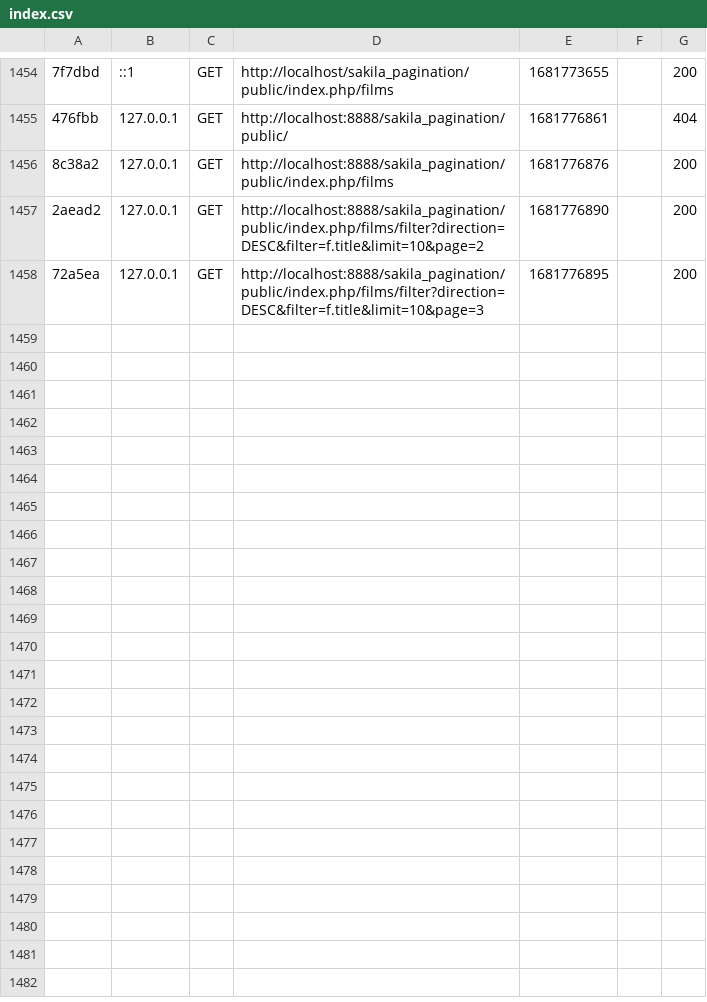
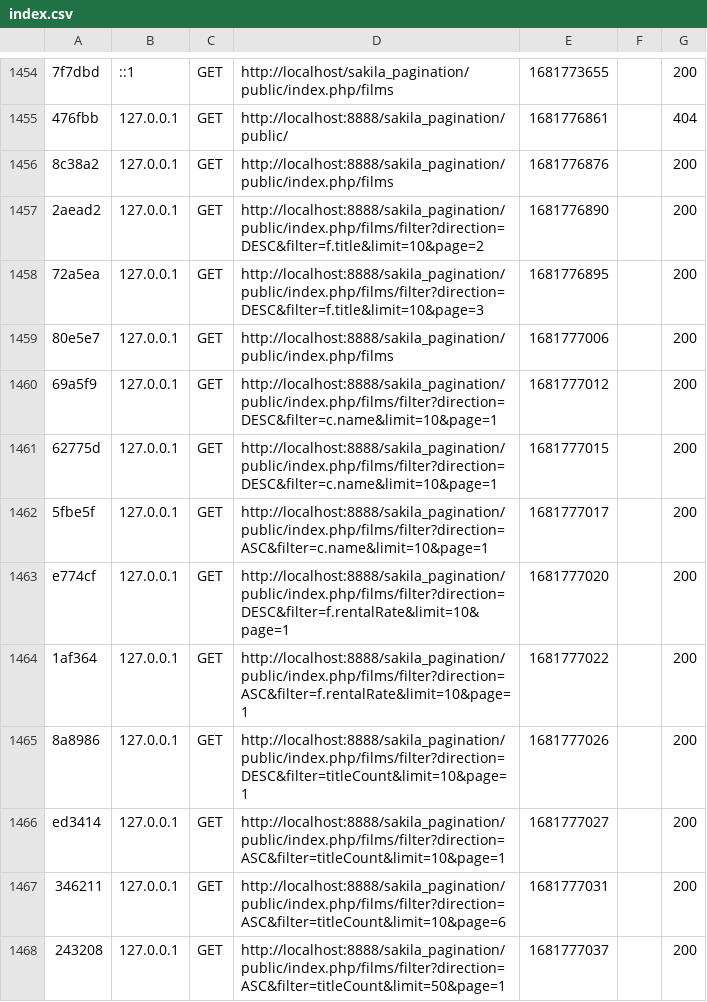
Before and after one commit to chickylaguindaille/sakila_pagination, a CSV file: var/cache/dev/profiler/index.csv, drawn as a sheet; only a part is shown, gaps mark what is left out; the diff names each change by its address in the sheet, - before the commit and + after, or states it on an @@ line.

```diff
--- a/var/cache/dev/profiler/index.csv
+++ b/var/cache/dev/profiler/index.csv
+row 1459: 80e5e7 | 127.0.0.1 | GET | http://localhost:8888/sakila_pagination/public/index.php/films | 1681777006 |  | 200
+row 1460: 69a5f9 | 127.0.0.1 | GET | http://localhost:8888/sakila_pagination/public/index.php/films/filter?direction=DESC&filter=c.name&limit=10&page=1 | 1681777012 |  | 200
+row 1461: 62775d | 127.0.0.1 | GET | http://localhost:8888/sakila_pagination/public/index.php/films/filter?direction=DESC&filter=c.name&limit=10&page=1 | 1681777015 |  | 200
+row 1462: 5fbe5f | 127.0.0.1 | GET | http://localhost:8888/sakila_pagination/public/index.php/films/filter?direction=ASC&filter=c.name&limit=10&page=1 | 1681777017 |  | 200
+row 1463: e774cf | 127.0.0.1 | GET | http://localhost:8888/sakila_pagination/public/index.php/films/filter?direction=DESC&filter=f.rentalRate&limit=10&page=1 | 1681777020 |  | 200
+row 1464: 1af364 | 127.0.0.1 | GET | http://localhost:8888/sakila_pagination/public/index.php/films/filter?direction=ASC&filter=f.rentalRate&limit=10&page=1 | 1681777022 |  | 200
+row 1465: 8a8986 | 127.0.0.1 | GET | http://localhost:8888/sakila_pagination/public/index.php/films/filter?direction=DESC&filter=titleCount&limit=10&page=1 | 1681777026 |  | 200
+row 1466: ed3414 | 127.0.0.1 | GET | http://localhost:8888/sakila_pagination/public/index.php/films/filter?direction=ASC&filter=titleCount&limit=10&page=1 | 1681777027 |  | 200
+row 1467: 346211 | 127.0.0.1 | GET | http://localhost:8888/sakila_pagination/public/index.php/films/filter?direction=ASC&filter=titleCount&limit=10&page=6 | 1681777031 |  | 200
+row 1468: 243208 | 127.0.0.1 | GET | http://localhost:8888/sakila_pagination/public/index.php/films/filter?direction=ASC&filter=titleCount&limit=50&page=1 | 1681777037 |  | 200
```
Also changed, not shown: 13 other files.
